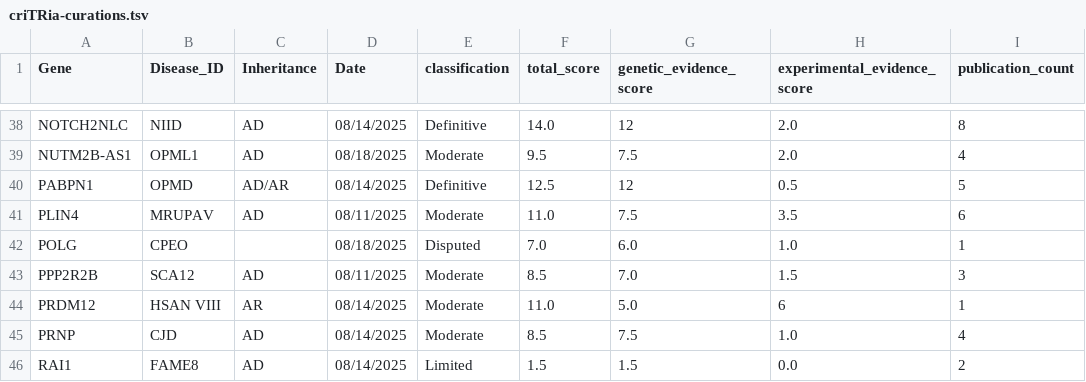
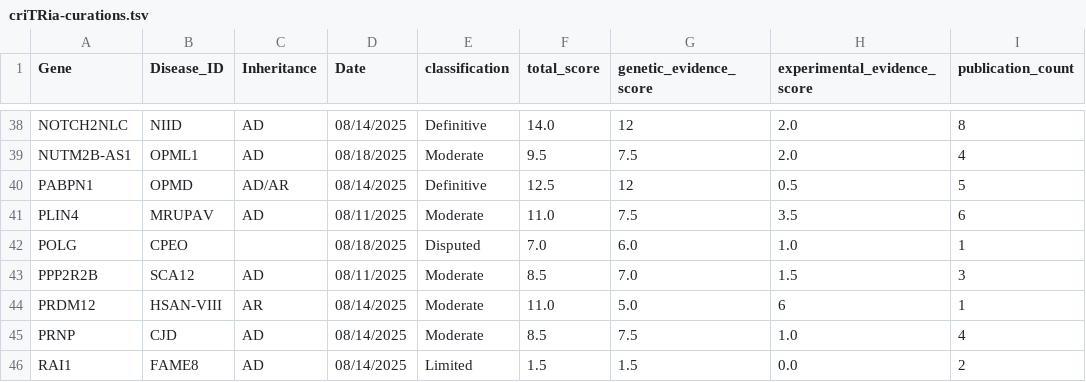
Before and after one commit to dashnowlab/STRchive, a TSV file: data/criTRia-curations.tsv, drawn as a sheet; only a part is shown, gaps mark what is left out; the diff names each change by its address in the sheet, - before the commit and + after, or states it on an @@ line.

Commit message:
Update data

```diff
--- a/data/criTRia-curations.tsv
+++ b/data/criTRia-curations.tsv
-B44 (Disease_ID): HSAN VIII
+B44 (Disease_ID): HSAN-VIII
```
Also changed, not shown: 4 other files.
